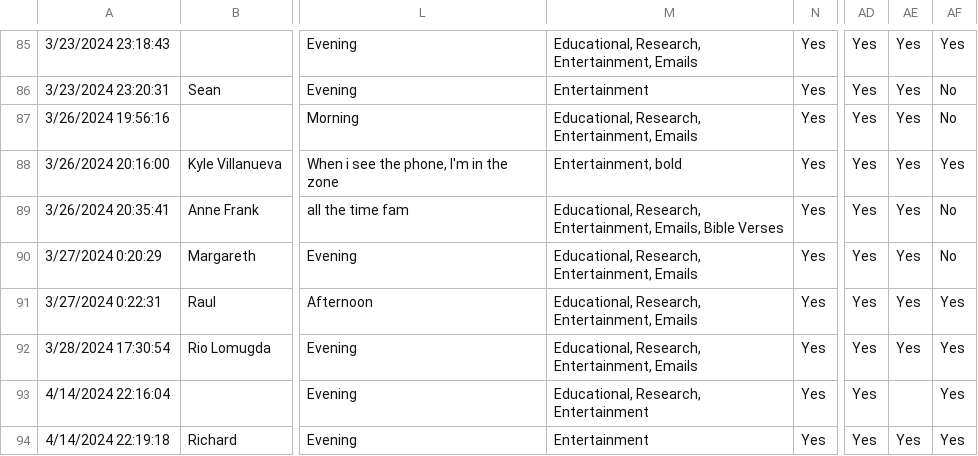
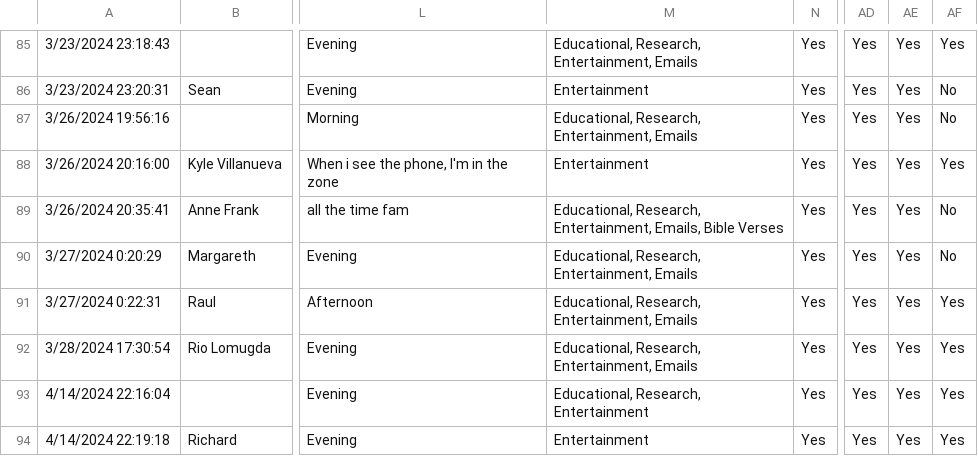
Before and after one commit to AgentFlash10/Collecting-Viewpoint-of-User-in-Using-Internet-Platform-Google, a CSV file: Group Work Survey/Google Platform Survey.csv, drawn as a sheet; only a part is shown, gaps mark what is left out; the diff covers the shown part only; the diff names each change by its address in the sheet, - before the commit and + after, or states it on an @@ line.

```diff
--- a/Group Work Survey/Google Platform Survey.csv
+++ b/Group Work Survey/Google Platform Survey.csv
-M88: Entertainment, bold
+M88: Entertainment
-AE93: (empty)
+AE93: Yes
```
Also changed, not shown: 14 edited cells elsewhere in this file, 1 other file.
